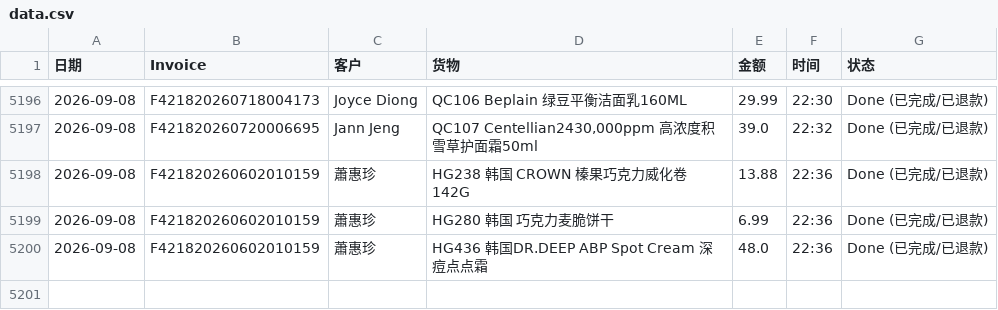
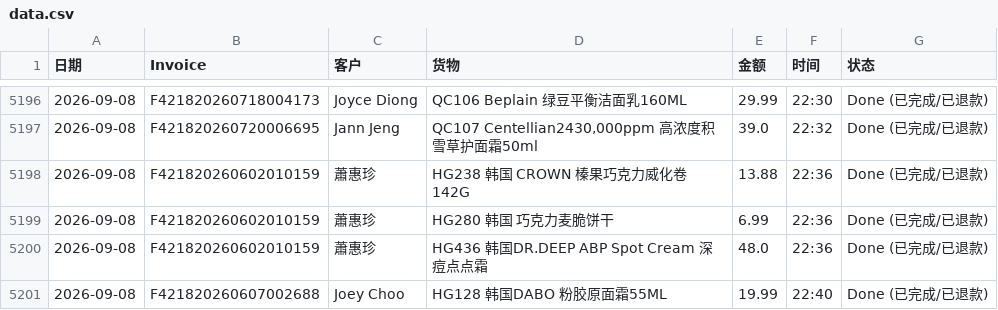
Before and after one commit to dionwong992/my-refund-app, a CSV file: data.csv, drawn as a sheet; only a part is shown, gaps mark what is left out.

Commit message:
Update F421820260607002688 by XiuXiu System

```diff
--- a/data.csv
+++ b/data.csv
@@ -5200 +5200,2 @@
 2026-09-08,F421820260602010159,蕭惠珍,HG436 韩国DR.DEEP ABP Spot Cream 深痘点点霜,48.0,22:36,Done (已完成/已退款)
+2026-09-08,F421820260607002688,Joey Choo,HG128 韩国DABO 粉胶原面霜55ML,19.99,22:40,Done (已完成/已退款)
```
